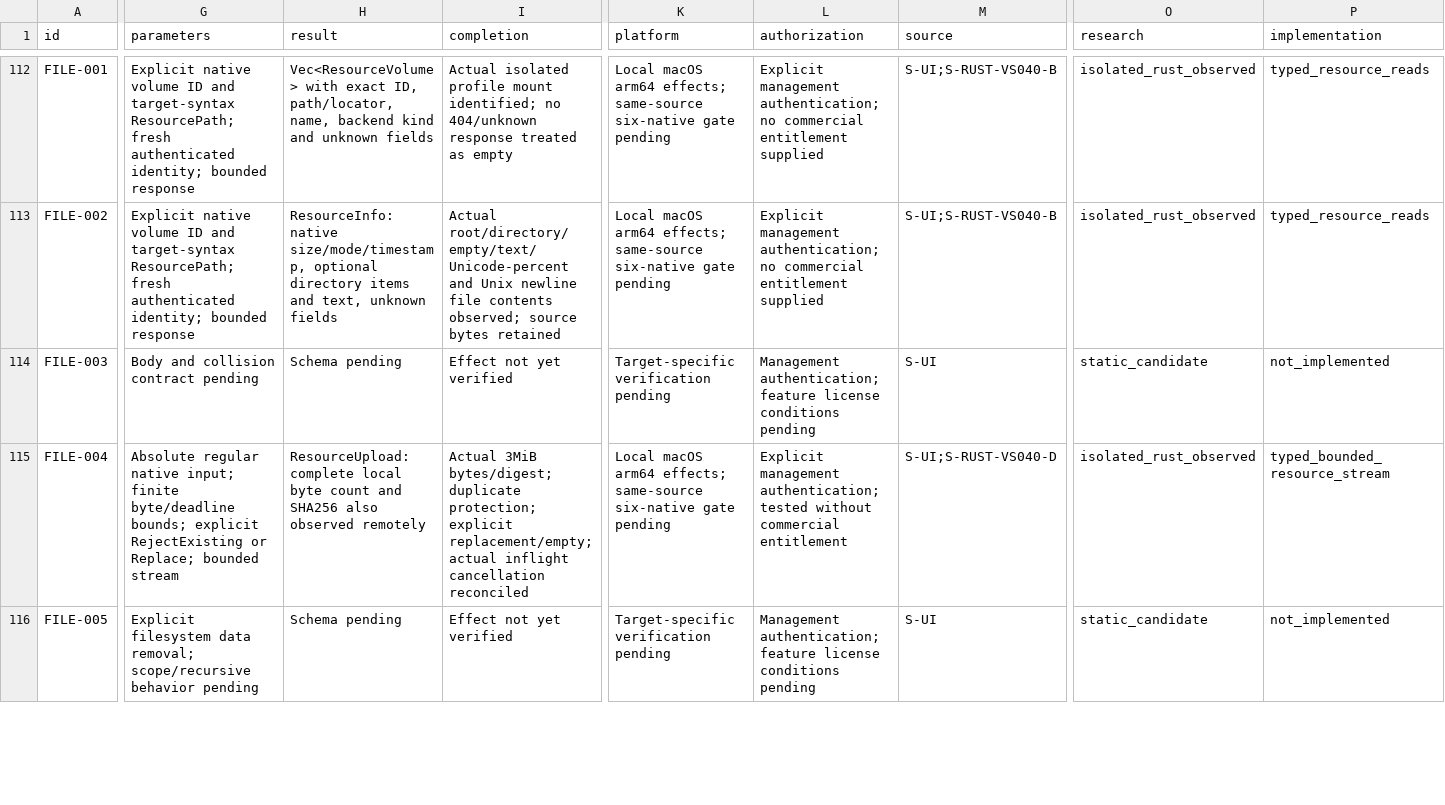
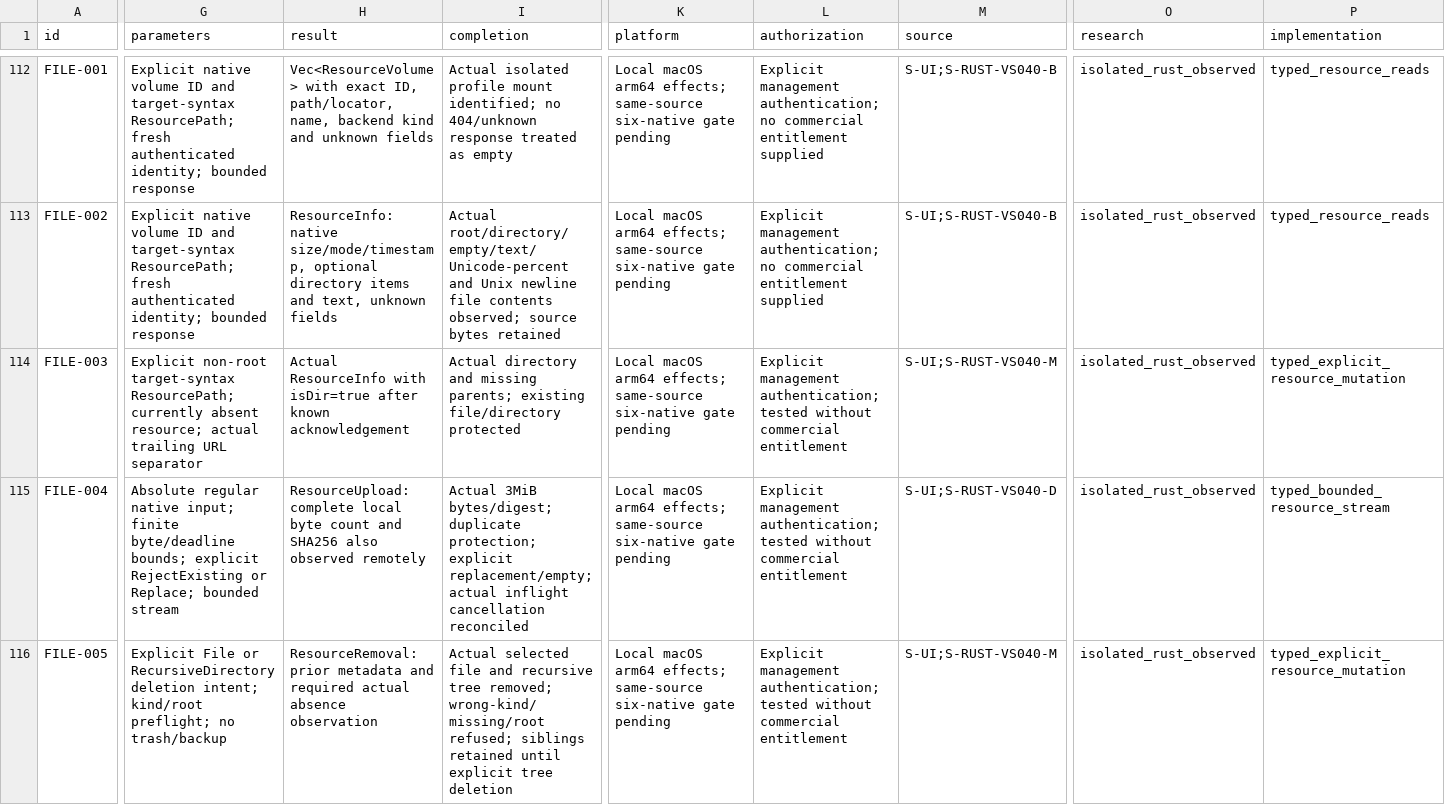
Before and after one commit to AresJef/verysync-sidecar, a CSV file: docs/capabilities.csv, drawn as a sheet; only a part is shown, gaps mark what is left out; the diff covers the shown part only; the diff names each change by its address in the sheet, - before the commit and + after, or states it on an @@ line.

Commit message:
Add explicit resource mutations with verified merge, cancellation and path boundaries

```diff
--- a/docs/capabilities.csv
+++ b/docs/capabilities.csv
-G114 (parameters): Body and collision contract pending
+G114 (parameters): Explicit non-root target-syntax ResourcePath; currently absent resource; actual trailing URL separator
-H114 (result): Schema pending
+H114 (result): Actual ResourceInfo with isDir=true after known acknowledgement
-I114 (completion): Effect not yet verified
+I114 (completion): Actual directory and missing parents; existing file/directory protected
-K114 (platform): Target-specific verification pending
+K114 (platform): Local macOS arm64 effects; same-source six-native gate pending
-L114 (authorization): Management authentication; feature license conditions pending
+L114 (authorization): Explicit management authentication; tested without commercial entitlement
-M114 (source): S-UI
+M114 (source): S-UI;S-RUST-VS040-M
-O114 (research): static_candidate
+O114 (research): isolated_rust_observed
-P114 (implementation): not_implemented
+P114 (implementation): typed_explicit_resource_mutation
-G116 (parameters): Explicit filesystem data removal; scope/recursive behavior pending
+G116 (parameters): Explicit File or RecursiveDirectory deletion intent; kind/root preflight; no trash/backup
-H116 (result): Schema pending
+H116 (result): ResourceRemoval: prior metadata and required actual absence observation
-I116 (completion): Effect not yet verified
+I116 (completion): Actual selected file and recursive tree removed; wrong-kind/missing/root refused; siblings retained until explicit tree deletion
-K116 (platform): Target-specific verification pending
+K116 (platform): Local macOS arm64 effects; same-source six-native gate pending
-L116 (authorization): Management authentication; feature license conditions pending
+L116 (authorization): Explicit management authentication; tested without commercial entitlement
-M116 (source): S-UI
+M116 (source): S-UI;S-RUST-VS040-M
-O116 (research): static_candidate
+O116 (research): isolated_rust_observed
-P116 (implementation): not_implemented
+P116 (implementation): typed_explicit_resource_mutation
```
Also changed, not shown: 1 added row and 30 edited cells elsewhere in this file, 22 other files.
